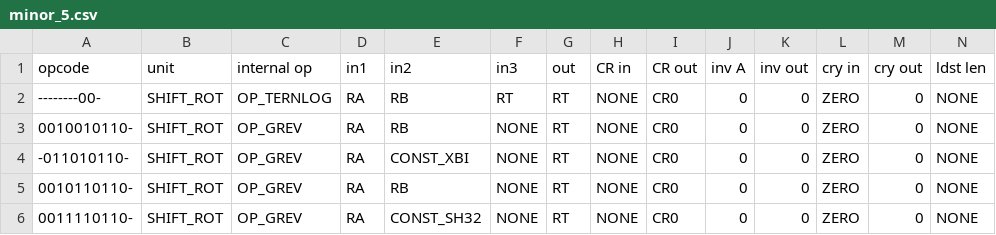
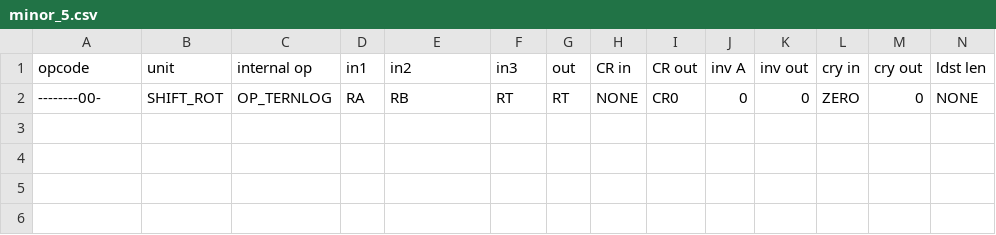
Before and after one commit to Libre-SOC-mirrors/openpower-isa, a CSV file: openpower/isatables/minor_5.csv, drawn as a sheet; only a part is shown; rows hold the shown columns only; the diff names each change by its address in the sheet, - before the commit and + after, or states it on an @@ line.

Commit message:
remove grev, leaving unit tests for later use by grevlut

```diff
--- a/openpower/isatables/minor_5.csv
+++ b/openpower/isatables/minor_5.csv
-row 3: 0010010110- | SHIFT_ROT | OP_GREV | RA | RB | NONE | RT | NONE | CR0 | 0 | 0 | ZERO | 0 | NONE
-row 4: -011010110- | SHIFT_ROT | OP_GREV | RA | CONST_XBI | NONE | RT | NONE | CR0 | 0 | 0 | ZERO | 0 | NONE
-row 5: 0010110110- | SHIFT_ROT | OP_GREV | RA | RB | NONE | RT | NONE | CR0 | 0 | 0 | ZERO | 0 | NONE
-row 6: 0011110110- | SHIFT_ROT | OP_GREV | RA | CONST_SH32 | NONE | RT | NONE | CR0 | 0 | 0 | ZERO | 0 | NONE
```
Also changed, not shown: openpower/isatables/RM-1P-2S1D.csv, openpower/isatables/RM-2P-1S1D.csv, 7 other files.
